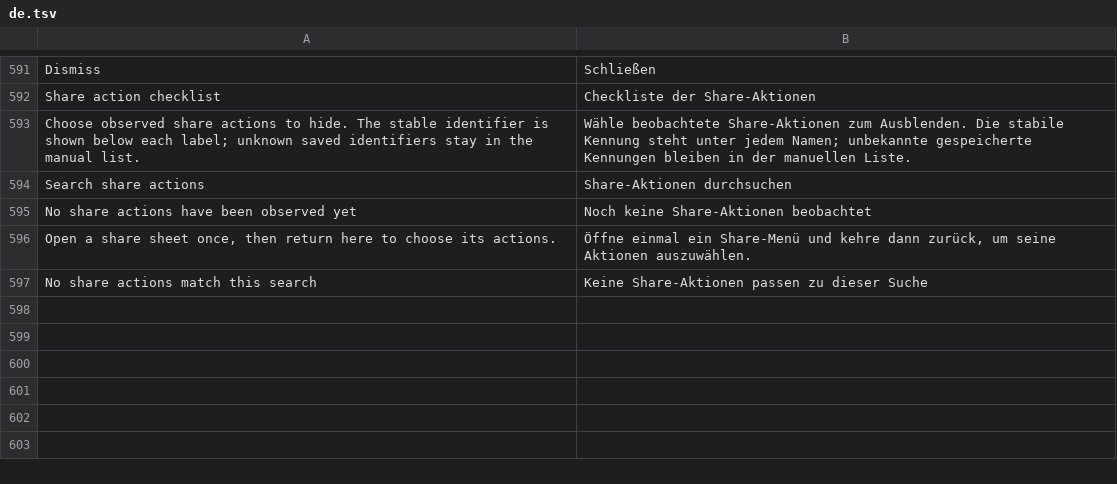
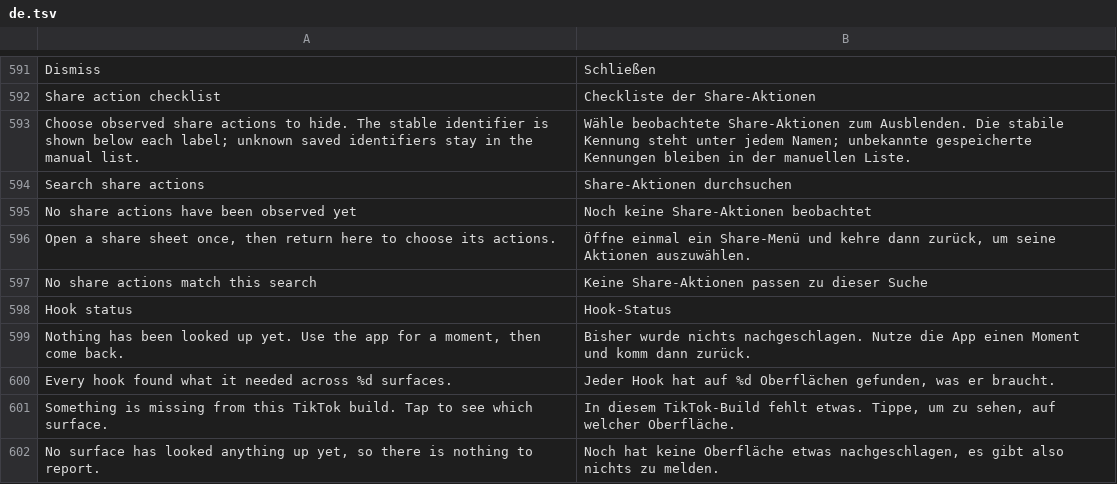
Before and after one commit to SysAdminDoc/hushfeed, a TSV file: extensions/tiktok/src/main/l10n/de.tsv, drawn as a sheet; only a part is shown, gaps mark what is left out; the diff names each change by its address in the sheet, - before the commit and + after, or states it on an @@ line.

Commit message:
feat: say which hooks found their anchor in this build
The patcher records what it wrote into the APK, not whether a hook then
found what it attaches to. A renamed class or a reshuffled layout left the
switch reading on while nothing happened, and nothing told anyone.

HookStatus collects reflection misses that have no fallback and view id
misses, grouped by surface, and counts what bound. Reflect delegates to it,
the comment, inbox, overlay and share sheet lookups report through it, the
Diagnostics screen gained a Hook status row and the exported report carries
the same table.

```diff
--- a/extensions/tiktok/src/main/l10n/de.tsv
+++ b/extensions/tiktok/src/main/l10n/de.tsv
+row 598: Hook status | Hook-Status
+row 599: Nothing has been looked up yet. Use the app for a moment, then come back. | Bisher wurde nichts nachgeschlagen. Nutze die App einen Moment und komm dann zurück.
+row 600: Every hook found what it needed across %d surfaces. | Jeder Hook hat auf %d Oberflächen gefunden, was er braucht.
+row 601: Something is missing from this TikTok build. Tap to see which surface. | In diesem TikTok-Build fehlt etwas. Tippe, um zu sehen, auf welcher Oberfläche.
+row 602: No surface has looked anything up yet, so there is nothing to report. | Noch hat keine Oberfläche etwas nachgeschlagen, es gibt also nichts zu melden.
```
Also changed, not shown: extensions/tiktok/src/main/l10n/in.tsv, 18 other files.
